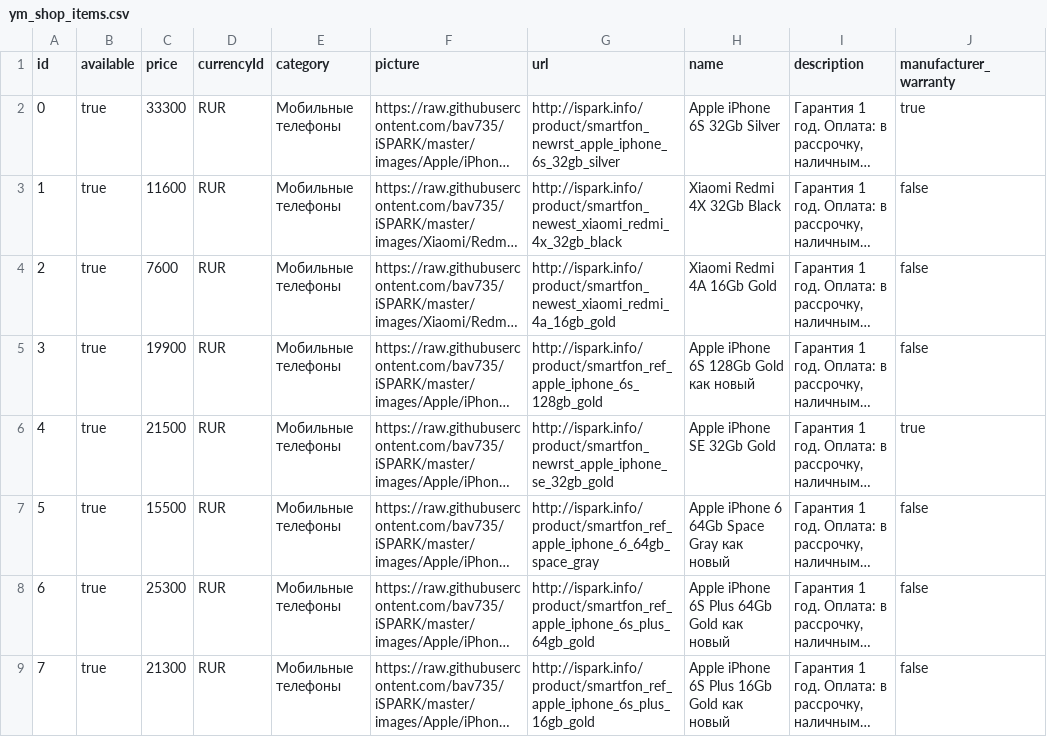
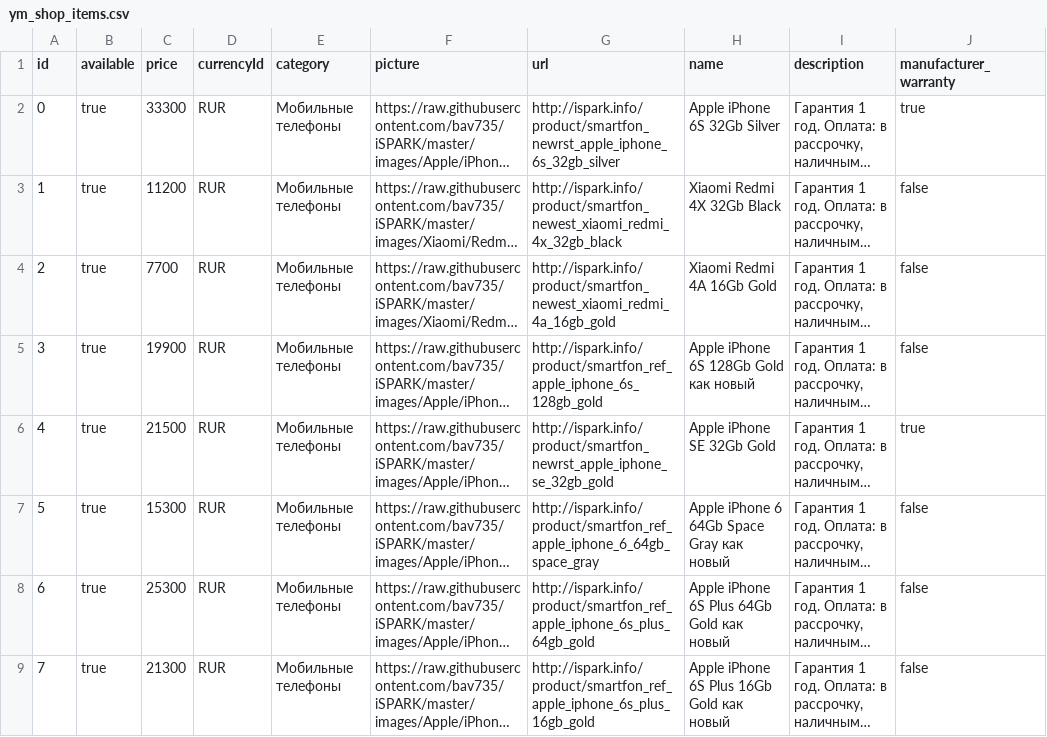
Before and after one commit to bav735/EKZ, a CSV file: Output/Avito/ym_shop_items.csv, drawn as a sheet; long unchanged cells end in …; the diff names each change by its address in the sheet, - before the commit and + after, or states it on an @@ line.

```diff
--- a/Output/Avito/ym_shop_items.csv
+++ b/Output/Avito/ym_shop_items.csv
-C3 (price): 11600
+C3 (price): 11200
-C4 (price): 7600
+C4 (price): 7700
-C7 (price): 15500
+C7 (price): 15300
```
Also changed, not shown: 1 other file.
